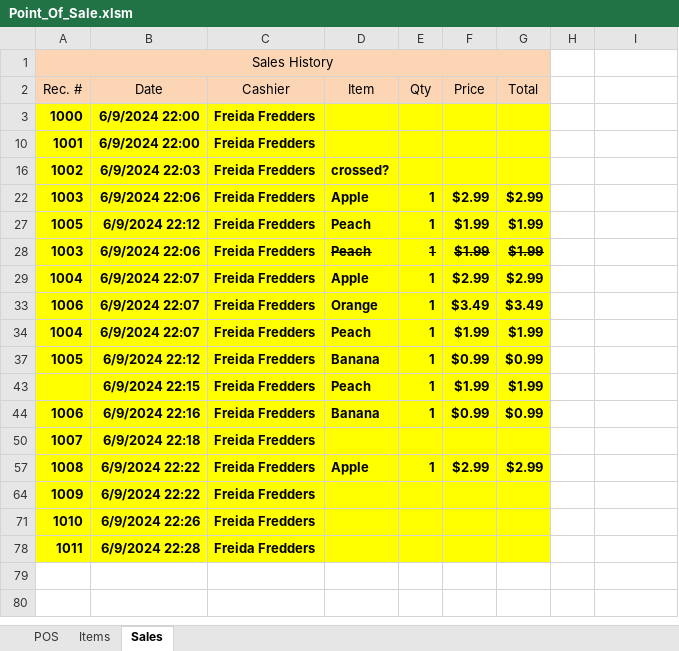
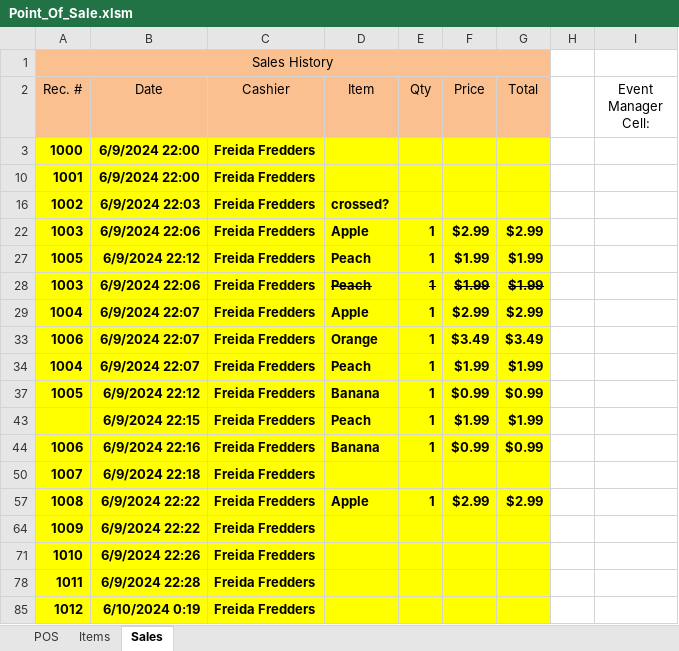
Before and after one commit to TruSudndeth/POS_Items-Sales_Xcel, an Excel workbook: Point_Of_Sale.xlsm, sheet Sales, drawn as a sheet; values as stored, in another font and other column widths than the file's, no borders; the diff names each change by its address in the sheet, - before the commit and + after, or states it on an @@ line.

```diff
--- a/Point_Of_Sale.xlsm (sheet Sales)
+++ b/Point_Of_Sale.xlsm (sheet Sales)
-A1:G2 fill: #FCD5B5
+A1:G2 fill: #FAC090
-I2: (empty)
+I2: Event Manager Cell:
+row 85: 1012 | 6/10/2024 0:19 | Freida Fredders
```
Also changed, not shown: sheet POS, sheet Items, hidden cells, charts or pictures, 28 other files.
